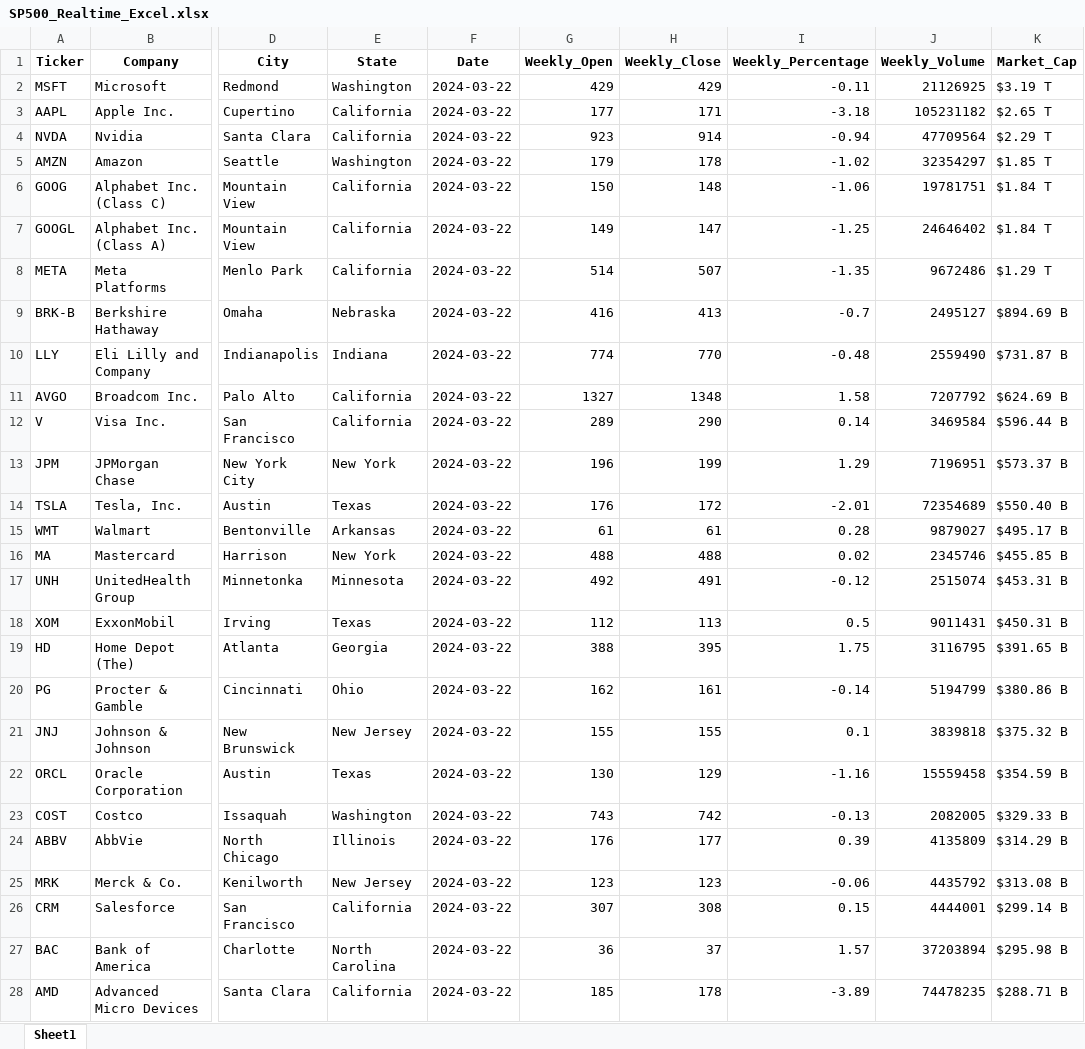
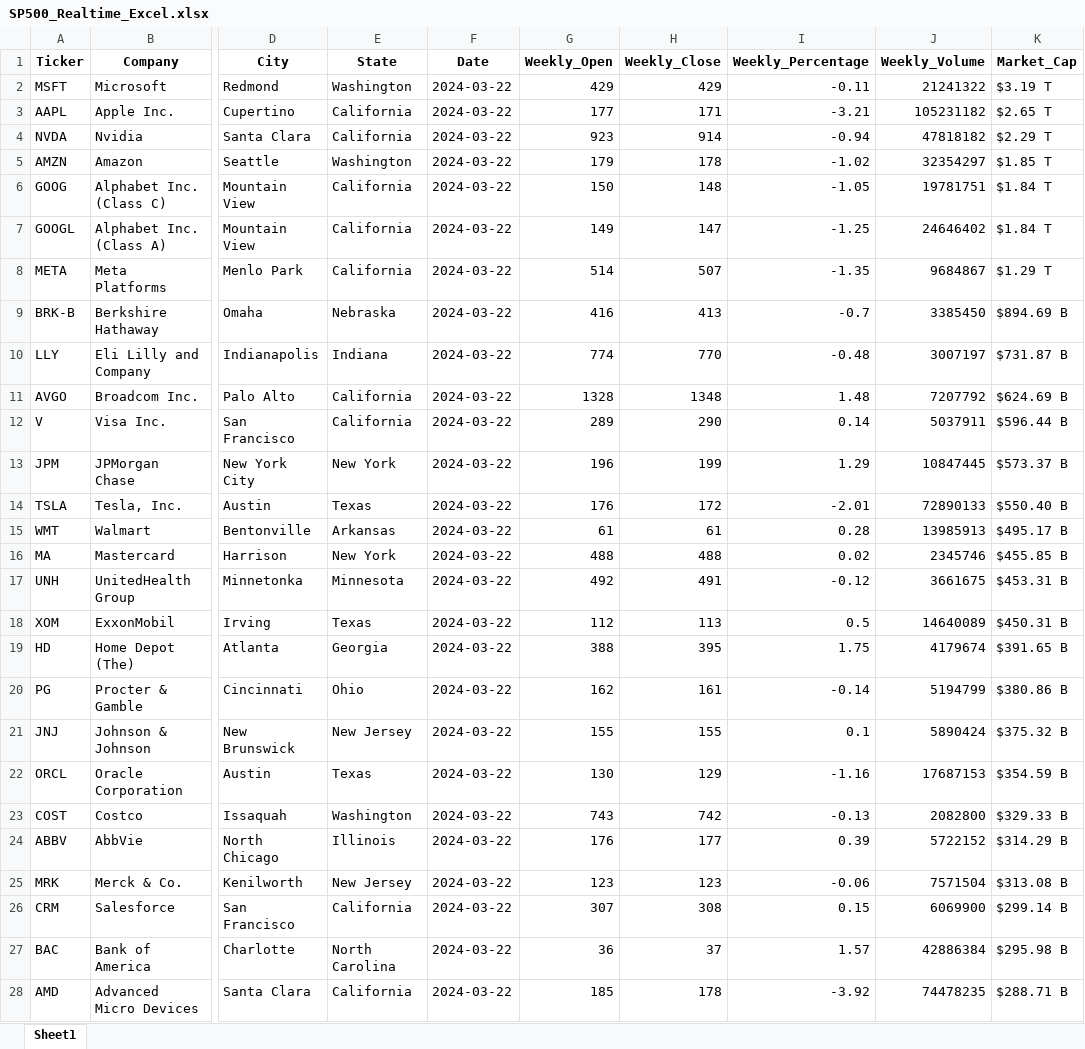
Before and after one commit to QuantumPhases/SP500-Analyzer, an Excel workbook: S&P Excel Files/SP500_Realtime_Excel.xlsx, sheet Sheet1, drawn as a sheet; only a part is shown, gaps mark what is left out; values as stored, in another font and other column widths than the file's, no borders; the diff covers the shown part only; the diff names each change by its address in the sheet, - before the commit and + after, or states it on an @@ line.

Commit message:
S&P 500 Realtime Excel File

```diff
--- a/S&P Excel Files/SP500_Realtime_Excel.xlsx (sheet Sheet1)
+++ b/S&P Excel Files/SP500_Realtime_Excel.xlsx (sheet Sheet1)
-J2 (Weekly_Volume): 21126925
+J2 (Weekly_Volume): 21241322
-I3 (Weekly_Percentage): -3.18
+I3 (Weekly_Percentage): -3.21
-J4 (Weekly_Volume): 47709564
+J4 (Weekly_Volume): 47818182
-I6 (Weekly_Percentage): -1.06
+I6 (Weekly_Percentage): -1.05
-J8 (Weekly_Volume): 9672486
+J8 (Weekly_Volume): 9684867
-J9 (Weekly_Volume): 2495127
+J9 (Weekly_Volume): 3385450
-J10 (Weekly_Volume): 2559490
+J10 (Weekly_Volume): 3007197
-G11 (Weekly_Open): 1327
+G11 (Weekly_Open): 1328
-I11 (Weekly_Percentage): 1.58
+I11 (Weekly_Percentage): 1.48
-J12 (Weekly_Volume): 3469584
+J12 (Weekly_Volume): 5037911
-J13 (Weekly_Volume): 7196951
+J13 (Weekly_Volume): 10847445
-J14 (Weekly_Volume): 72354689
+J14 (Weekly_Volume): 72890133
-J15 (Weekly_Volume): 9879027
+J15 (Weekly_Volume): 13985913
-J17 (Weekly_Volume): 2515074
+J17 (Weekly_Volume): 3661675
-J18 (Weekly_Volume): 9011431
+J18 (Weekly_Volume): 14640089
-J19 (Weekly_Volume): 3116795
+J19 (Weekly_Volume): 4179674
-J21 (Weekly_Volume): 3839818
+J21 (Weekly_Volume): 5890424
-J22 (Weekly_Volume): 15559458
+J22 (Weekly_Volume): 17687153
-J23 (Weekly_Volume): 2082005
+J23 (Weekly_Volume): 2082800
-J24 (Weekly_Volume): 4135809
+J24 (Weekly_Volume): 5722152
-J25 (Weekly_Volume): 4435792
+J25 (Weekly_Volume): 7571504
-J26 (Weekly_Volume): 4444001
+J26 (Weekly_Volume): 6069900
-J27 (Weekly_Volume): 37203894
+J27 (Weekly_Volume): 42886384
-I28 (Weekly_Percentage): -3.89
+I28 (Weekly_Percentage): -3.92
```
Also changed, not shown: 333 edited cells elsewhere in this sheet.
